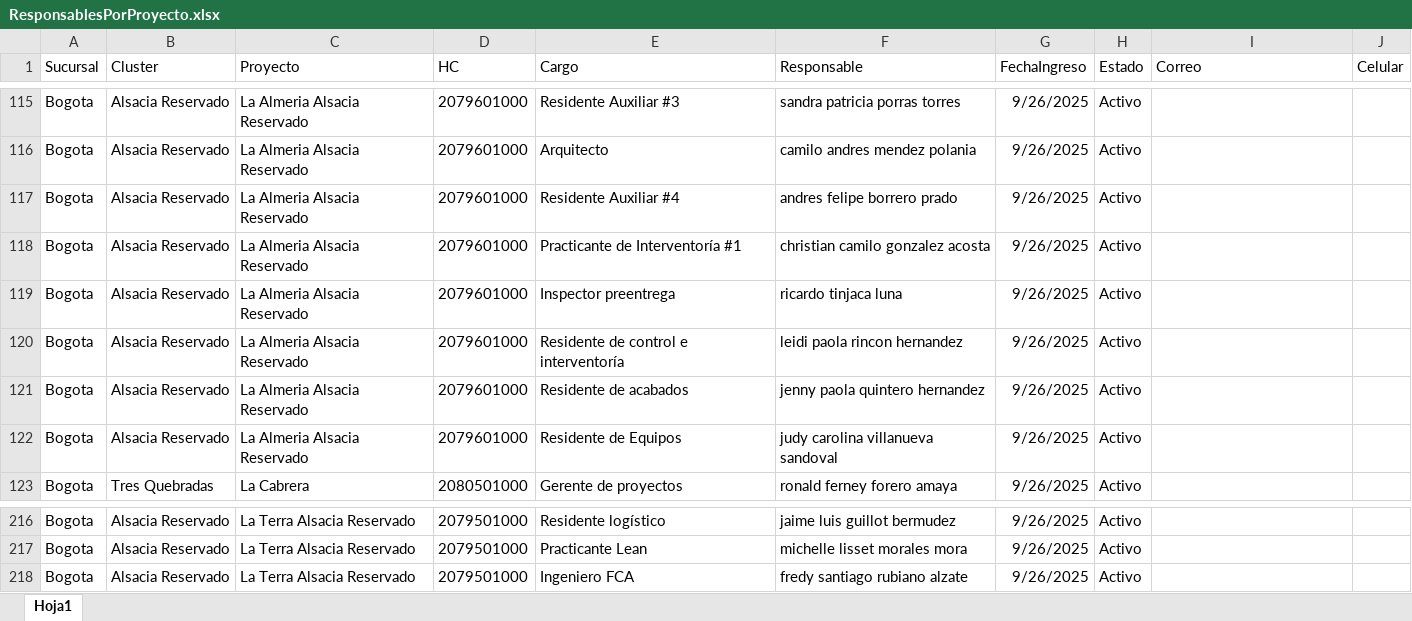
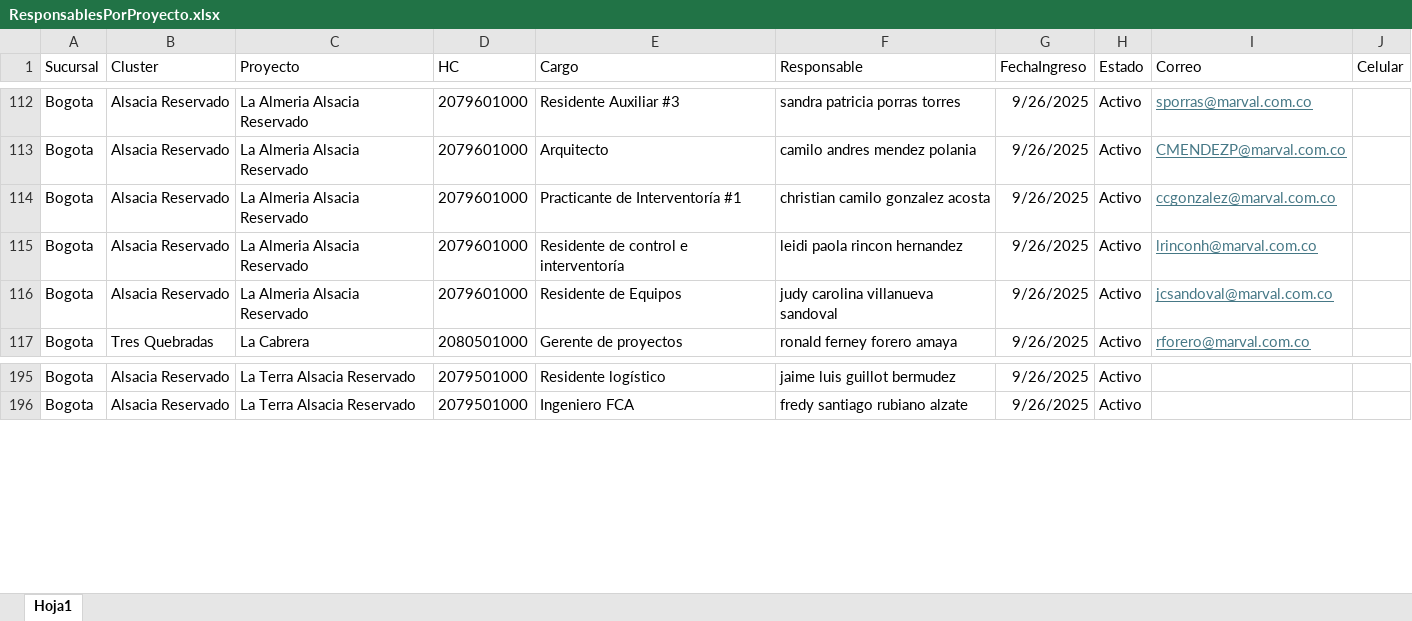
Before and after one commit to bautistapulgarin/Responsables-streamlit, an Excel workbook: data/ResponsablesPorProyecto.xlsx, sheet Hoja1, drawn as a sheet; only a part is shown, gaps mark what is left out; values as stored, in another font and other column widths than the file's, no borders; removed rows and columns are numbered as before the commit, all else as after; the diff covers the shown part only; the diff names each change by its address in the sheet, - before the commit and + after, or states it on an @@ line.

```diff
--- a/data/ResponsablesPorProyecto.xlsx (sheet Hoja1)
+++ b/data/ResponsablesPorProyecto.xlsx (sheet Hoja1)
-I112 (Correo): (empty)
+I112 (Correo): sporras@marval.com.co
-I113 (Correo): (empty)
+I113 (Correo): CMENDEZP@marval.com.co
-row 117: Bogota | Alsacia Reservado | La Almeria Alsacia Reservado | 2079601000 | Residente Auxiliar #4 | andres felipe borrero prado | 9/26/2025 | Activo
-I114 (Correo): (empty)
+I114 (Correo): ccgonzalez@marval.com.co
-row 119: Bogota | Alsacia Reservado | La Almeria Alsacia Reservado | 2079601000 | Inspector preentrega | ricardo tinjaca luna | 9/26/2025 | Activo
-I115 (Correo): (empty)
+I115 (Correo): lrinconh@marval.com.co
-row 121: Bogota | Alsacia Reservado | La Almeria Alsacia Reservado | 2079601000 | Residente de acabados | jenny paola quintero hernandez | 9/26/2025 | Activo
-I116 (Correo): (empty)
+I116 (Correo): jcsandoval@marval.com.co
-I117 (Correo): (empty)
+I117 (Correo): rforero@marval.com.co
-row 217: Bogota | Alsacia Reservado | La Terra Alsacia Reservado | 2079501000 | Practicante Lean | michelle lisset morales mora | 9/26/2025 | Activo
```
Also changed, not shown: other rows of this sheet.
